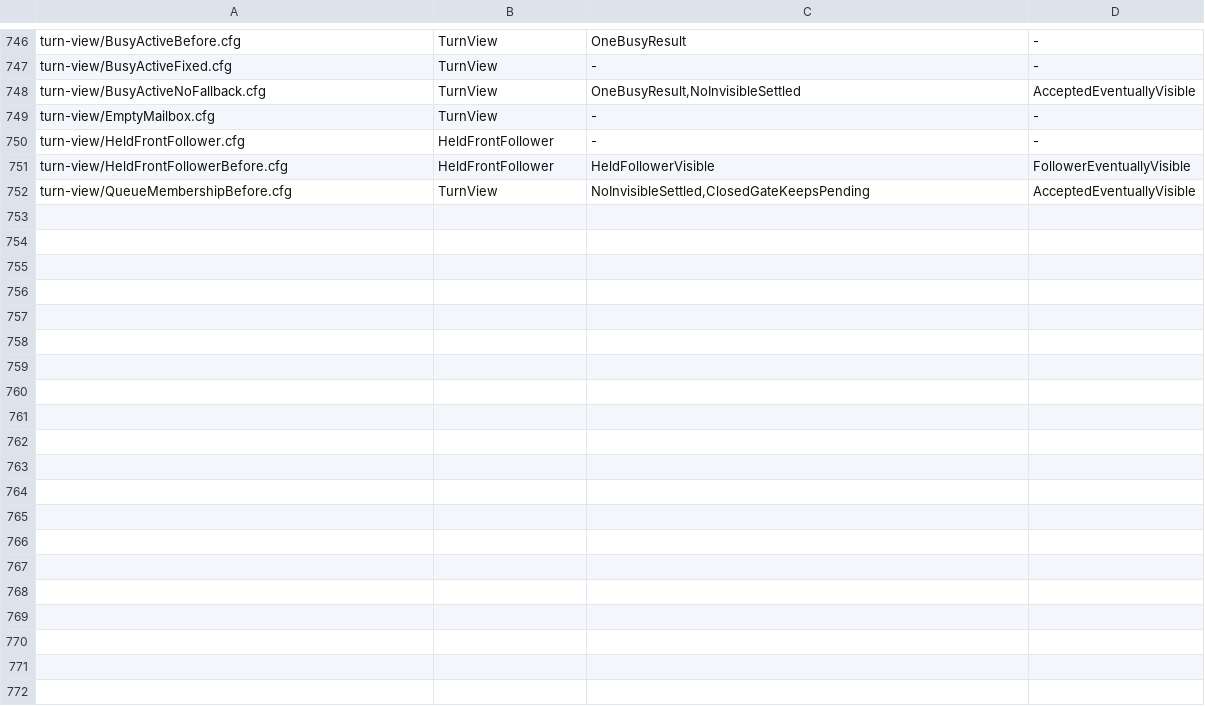
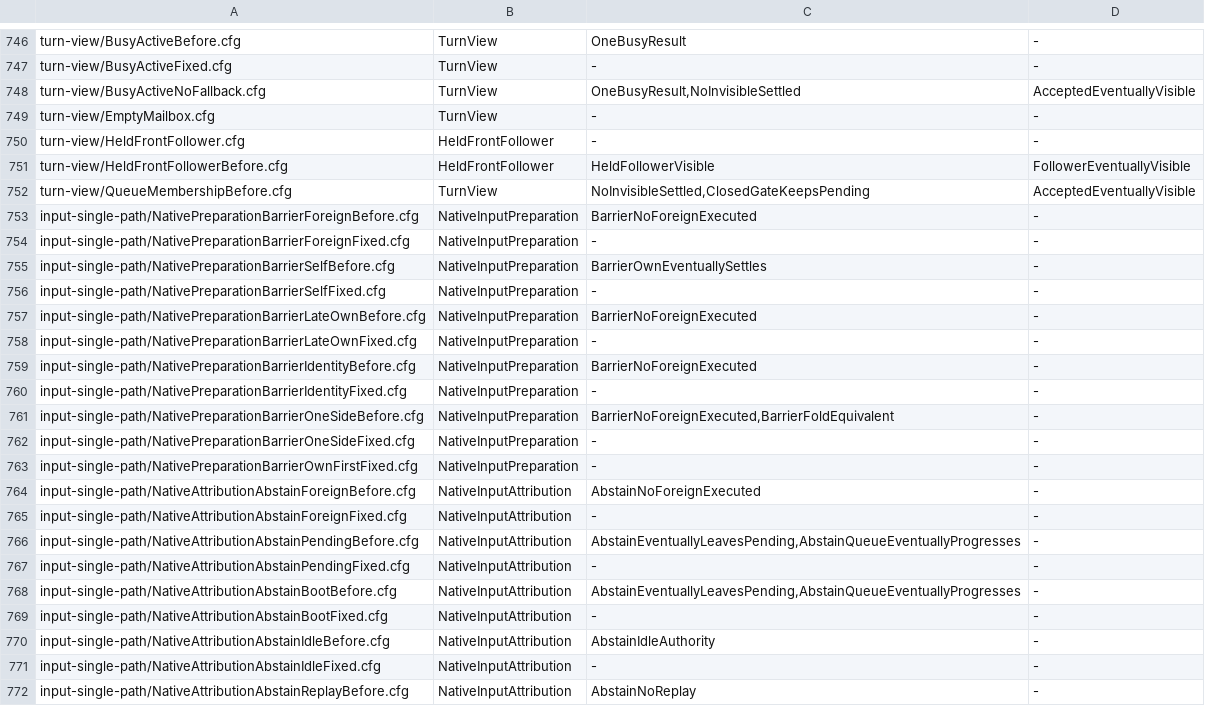
Before and after one commit to itismyfield/AgentDesk, a TSV file: docs/statecharts/expected.tsv, drawn as a sheet; only a part is shown, gaps mark what is left out; the diff covers the shown part only; the diff names each change by its address in the sheet, - before the commit and + after, or states it on an @@ line.

```diff
--- a/docs/statecharts/expected.tsv
+++ b/docs/statecharts/expected.tsv
+row 753: input-single-path/NativePreparationBarrierForeignBefore.cfg | NativeInputPreparation | BarrierNoForeignExecuted | -
+row 754: input-single-path/NativePreparationBarrierForeignFixed.cfg | NativeInputPreparation | - | -
+row 755: input-single-path/NativePreparationBarrierSelfBefore.cfg | NativeInputPreparation | BarrierOwnEventuallySettles | -
+row 756: input-single-path/NativePreparationBarrierSelfFixed.cfg | NativeInputPreparation | - | -
+row 757: input-single-path/NativePreparationBarrierLateOwnBefore.cfg | NativeInputPreparation | BarrierNoForeignExecuted | -
+row 758: input-single-path/NativePreparationBarrierLateOwnFixed.cfg | NativeInputPreparation | - | -
+row 759: input-single-path/NativePreparationBarrierIdentityBefore.cfg | NativeInputPreparation | BarrierNoForeignExecuted | -
+row 760: input-single-path/NativePreparationBarrierIdentityFixed.cfg | NativeInputPreparation | - | -
+row 761: input-single-path/NativePreparationBarrierOneSideBefore.cfg | NativeInputPreparation | BarrierNoForeignExecuted,BarrierFoldEquivalent | -
+row 762: input-single-path/NativePreparationBarrierOneSideFixed.cfg | NativeInputPreparation | - | -
+row 763: input-single-path/NativePreparationBarrierOwnFirstFixed.cfg | NativeInputPreparation | - | -
+row 764: input-single-path/NativeAttributionAbstainForeignBefore.cfg | NativeInputAttribution | AbstainNoForeignExecuted | -
+row 765: input-single-path/NativeAttributionAbstainForeignFixed.cfg | NativeInputAttribution | - | -
+row 766: input-single-path/NativeAttributionAbstainPendingBefore.cfg | NativeInputAttribution | AbstainEventuallyLeavesPending,AbstainQueueEventuallyProgresses | -
+row 767: input-single-path/NativeAttributionAbstainPendingFixed.cfg | NativeInputAttribution | - | -
+row 768: input-single-path/NativeAttributionAbstainBootBefore.cfg | NativeInputAttribution | AbstainEventuallyLeavesPending,AbstainQueueEventuallyProgresses | -
+row 769: input-single-path/NativeAttributionAbstainBootFixed.cfg | NativeInputAttribution | - | -
+row 770: input-single-path/NativeAttributionAbstainIdleBefore.cfg | NativeInputAttribution | AbstainIdleAuthority | -
+row 771: input-single-path/NativeAttributionAbstainIdleFixed.cfg | NativeInputAttribution | - | -
+row 772: input-single-path/NativeAttributionAbstainReplayBefore.cfg | NativeInputAttribution | AbstainNoReplay | -
```
Also changed, not shown: 9 added rows elsewhere in this file, 33 other files.
